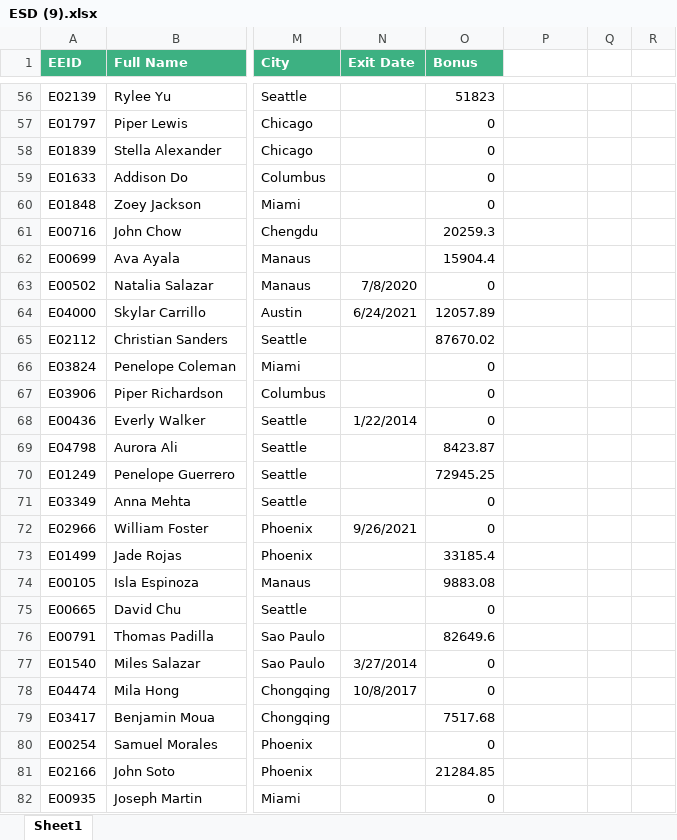
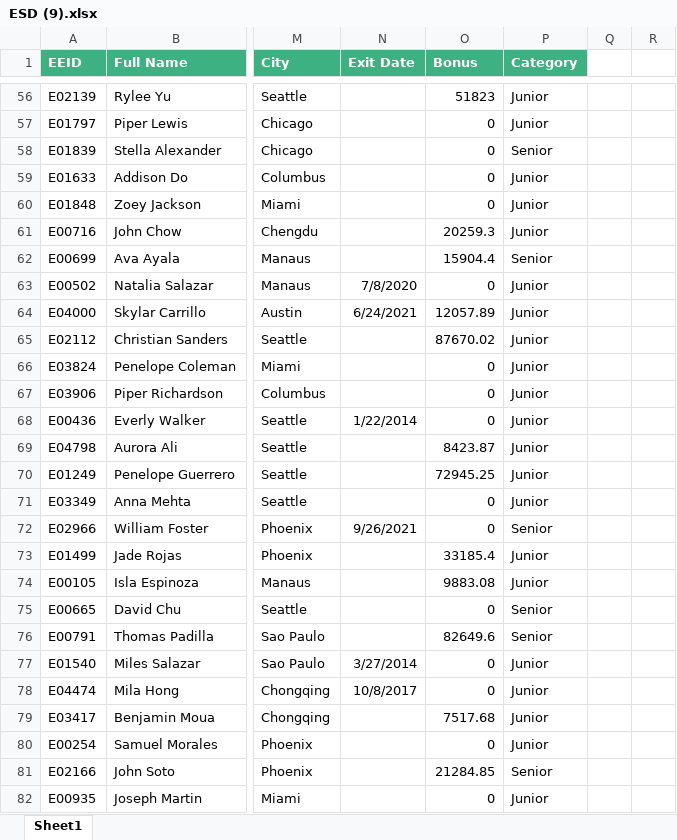
Before and after one commit to IshaanXII/Excel-Practice, an Excel workbook: ESD (9).xlsx, sheet Sheet1, drawn as a sheet; only a part is shown, gaps mark what is left out; values as stored, in another font and other column widths than the file's, no borders; table styles not drawn; the diff covers the shown part only; the diff names each change by its address in the sheet, - before the commit and + after, or states it on an @@ line.

```diff
--- a/ESD (9).xlsx (sheet Sheet1)
+++ b/ESD (9).xlsx (sheet Sheet1)
-P1: (empty)
+P1: Category
-P1 fill: none
+P1 fill: #3DB182
-P56:P57 (Category): (empty)
+P56:P57 (Category): Junior
-P58 (Category): (empty)
+P58 (Category): Senior
-P59:P61 (Category): (empty)
+P59:P61 (Category): Junior
-P62 (Category): (empty)
+P62 (Category): Senior
-P63:P71 (Category): (empty)
+P63:P71 (Category): Junior
-P72 (Category): (empty)
+P72 (Category): Senior
-P73:P74 (Category): (empty)
+P73:P74 (Category): Junior
-P75:P76 (Category): (empty)
+P75:P76 (Category): Senior
-P77:P80 (Category): (empty)
+P77:P80 (Category): Junior
-P81 (Category): (empty)
+P81 (Category): Senior
-P82 (Category): (empty)
+P82 (Category): Junior
```
Also changed, not shown: 985 edited cells elsewhere in this sheet.
